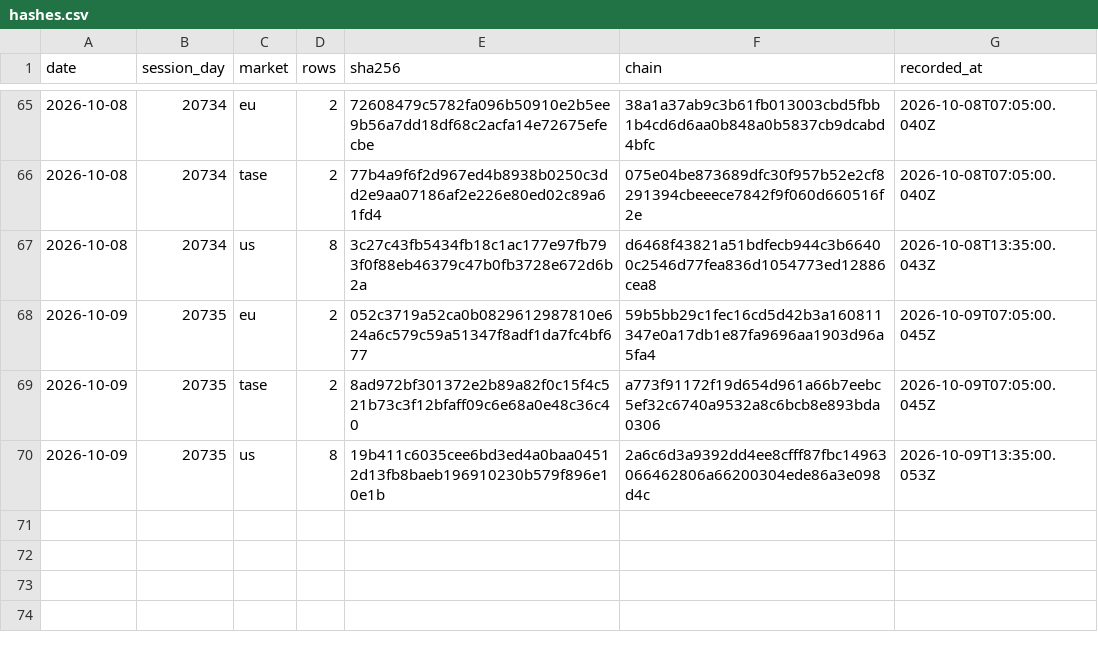
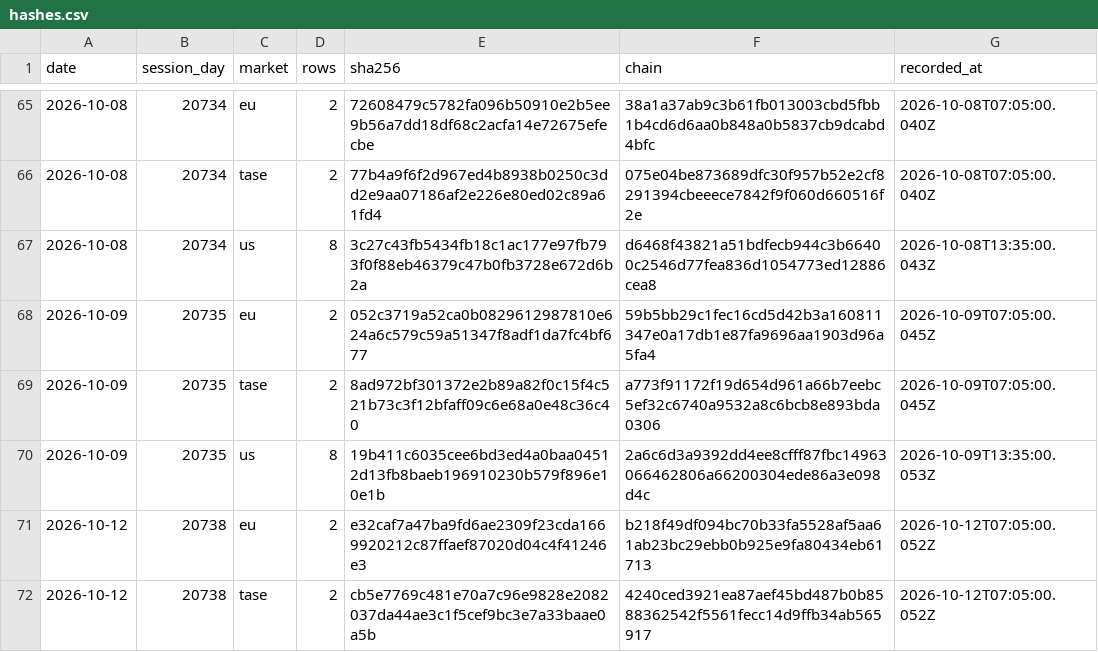
Before and after one commit to DotanTevet/journal-proof, a CSV file: hashes.csv, drawn as a sheet; only a part is shown, gaps mark what is left out; the diff names each change by its address in the sheet, - before the commit and + after, or states it on an @@ line.

Commit message:
2 session(s): 2026-10-12 20738 eu; 2026-10-12 20738 tase

```diff
--- a/hashes.csv
+++ b/hashes.csv
+row 71: 2026-10-12 | 20738 | eu | 2 | e32caf7a47ba9fd6ae2309f23cda1669920212c87ffaef87020d04c4f41246e3 | b218f49df094bc70b33fa5528af5aa61ab23bc29ebb0b925e9fa80434eb61713 | 2026-10-12T07:05:00.052Z
+row 72: 2026-10-12 | 20738 | tase | 2 | cb5e7769c481e70a7c96e9828e2082037da44ae3c1f5cef9bc3e7a33baae0a5b | 4240ced3921ea87aef45bd487b0b8588362542f5561fecc14d9ffb34ab565917 | 2026-10-12T07:05:00.052Z
```
